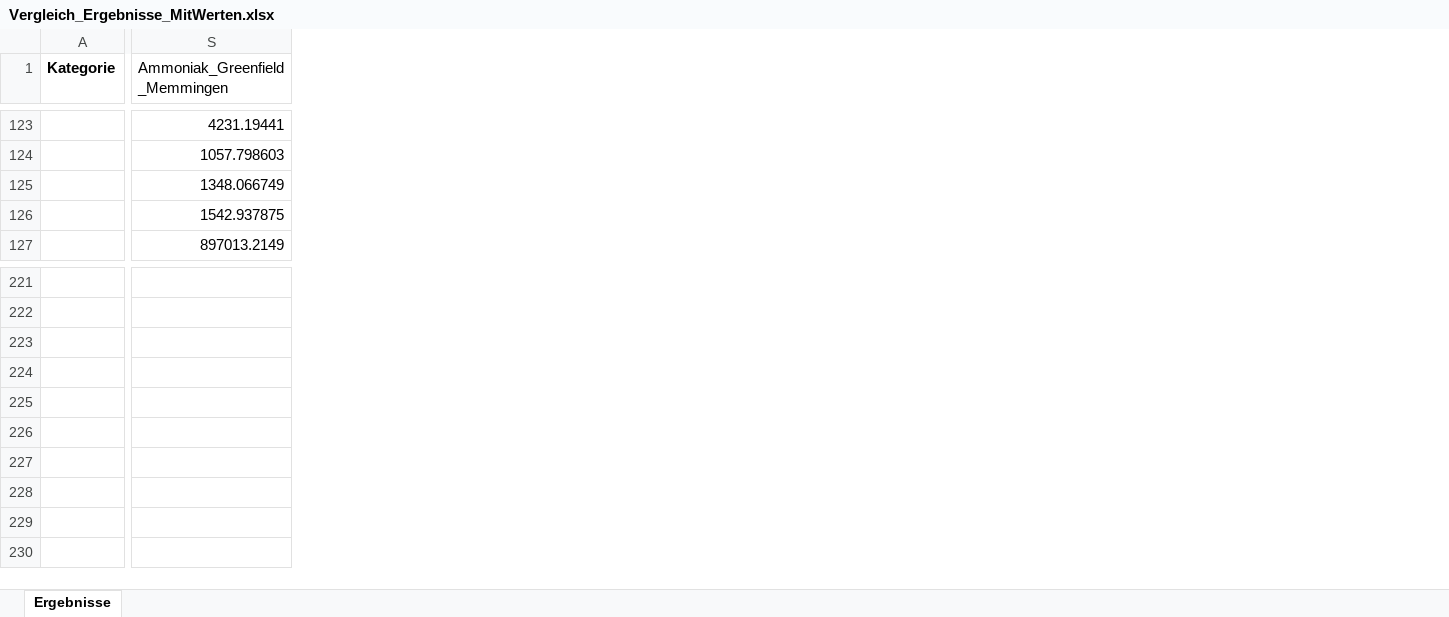
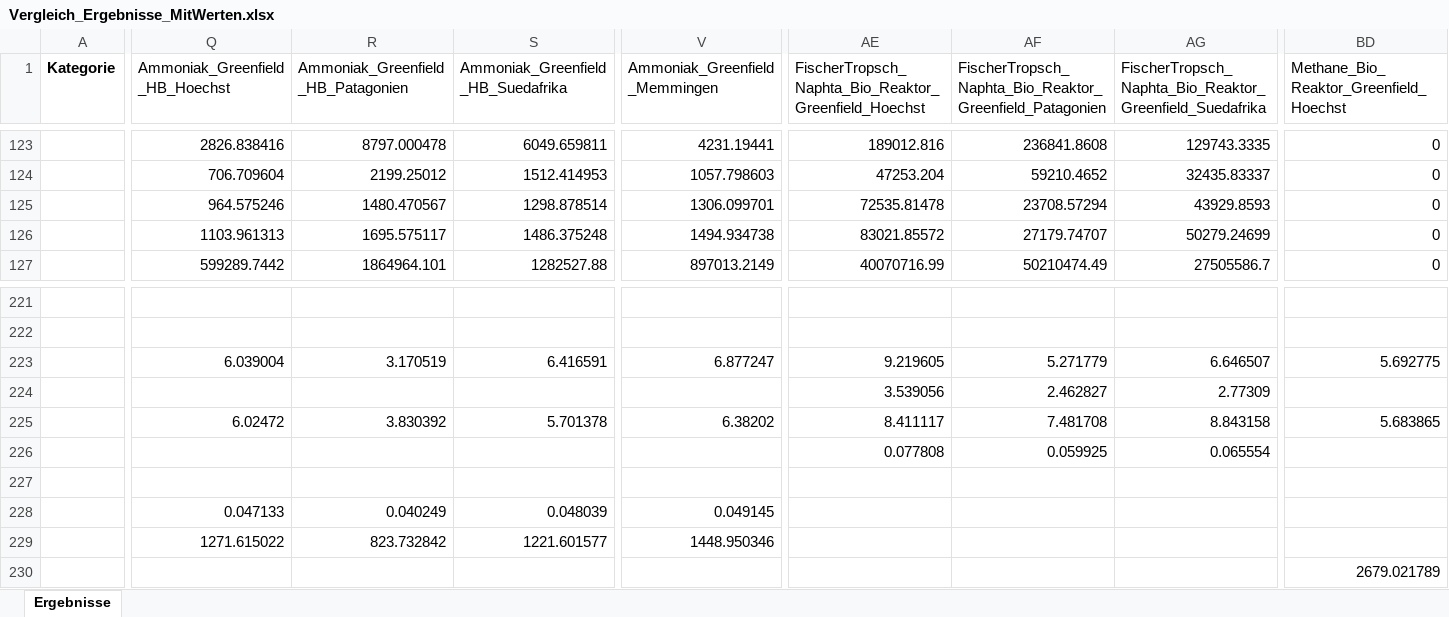
Before and after one commit to michaelheberl/FENES_P2X, an Excel workbook: Vergleich_Ergebnisse_MitWerten.xlsx, sheet Ergebnisse, drawn as a sheet; only a part is shown, gaps mark what is left out; values as stored, in another font and other column widths than the file's, no borders; addresses are those after the commit; the diff covers the shown part only; the diff names each change by its address in the sheet, - before the commit and + after, or states it on an @@ line.

Commit message:
Modelle bauen Greenfield bio ohne reaktor capex  (Patagonien Südafrika Höchst 12x)

```diff
--- a/Vergleich_Ergebnisse_MitWerten.xlsx (sheet Ergebnisse)
+++ b/Vergleich_Ergebnisse_MitWerten.xlsx (sheet Ergebnisse)
+column Q (Ammoniak_Greenfield_HB_Hoechst), rows 123-127: 2826.838416 | 706.709604 | 964.575246 | 1103.961313 | 599289.7442; rows 223-229: 6.039004 |  | 6.02472 |  |  | 0.047133 | 1271.615022
+column R, row 1: Ammoniak_Greenfield_HB_Patagonien; rows 123-127: 8797.000478 | 2199.25012 | 1480.470567 | 1695.575117 | 1864964.101; rows 223-229: 3.170519 |  | 3.830392 |  |  | 0.040249 | 823.732842
+column S, row 1: Ammoniak_Greenfield_HB_Suedafrika; rows 123-127: 6049.659811 | 1512.414953 | 1298.878514 | 1486.375248 | 1282527.88; rows 223-229: 6.416591 |  | 5.701378 |  |  | 0.048039 | 1221.601577
+column AE, row 1: FischerTropsch_Naphta_Bio_Reaktor_Greenfield_Hoechst; rows 123-127: 189012.816 | 47253.204 | 72535.81478 | 83021.85572 | 40070716.99; rows 223-226: 9.219605 | 3.539056 | 8.411117 | 0.077808
+column AF, row 1: FischerTropsch_Naphta_Bio_Reaktor_Greenfield_Patagonien; rows 123-127: 236841.8608 | 59210.4652 | 23708.57294 | 27179.74707 | 50210474.49; rows 223-226: 5.271779 | 2.462827 | 7.481708 | 0.059925
+column AG, row 1: FischerTropsch_Naphta_Bio_Reaktor_Greenfield_Suedafrika; rows 123-127: 129743.3335 | 32435.83337 | 43929.8593 | 50279.24699 | 27505586.7; rows 223-226: 6.646507 | 2.77309 | 8.843158 | 0.065554
+column BD, row 1: Methane_Bio_Reaktor_Greenfield_Hoechst; rows 123-127: all 0; rows 223-230: 5.692775 |  | 5.683865 |  |  |  |  | 2679.021789
-V125 (Ammoniak_Greenfield_Memmingen): 1348.066749
+V125 (Ammoniak_Greenfield_Memmingen): 1306.099701
-V126 (Ammoniak_Greenfield_Memmingen): 1542.937875
+V126 (Ammoniak_Greenfield_Memmingen): 1494.934738
-V223 (Ammoniak_Greenfield_Memmingen): (empty)
+V223 (Ammoniak_Greenfield_Memmingen): 6.877247
-V225 (Ammoniak_Greenfield_Memmingen): (empty)
+V225 (Ammoniak_Greenfield_Memmingen): 6.38202
-V228 (Ammoniak_Greenfield_Memmingen): (empty)
+V228 (Ammoniak_Greenfield_Memmingen): 0.049145
-V229 (Ammoniak_Greenfield_Memmingen): (empty)
+V229 (Ammoniak_Greenfield_Memmingen): 1448.950346
```
Also changed, not shown: 5 added columns and 10 edited cells elsewhere in this sheet, 51 other files.
